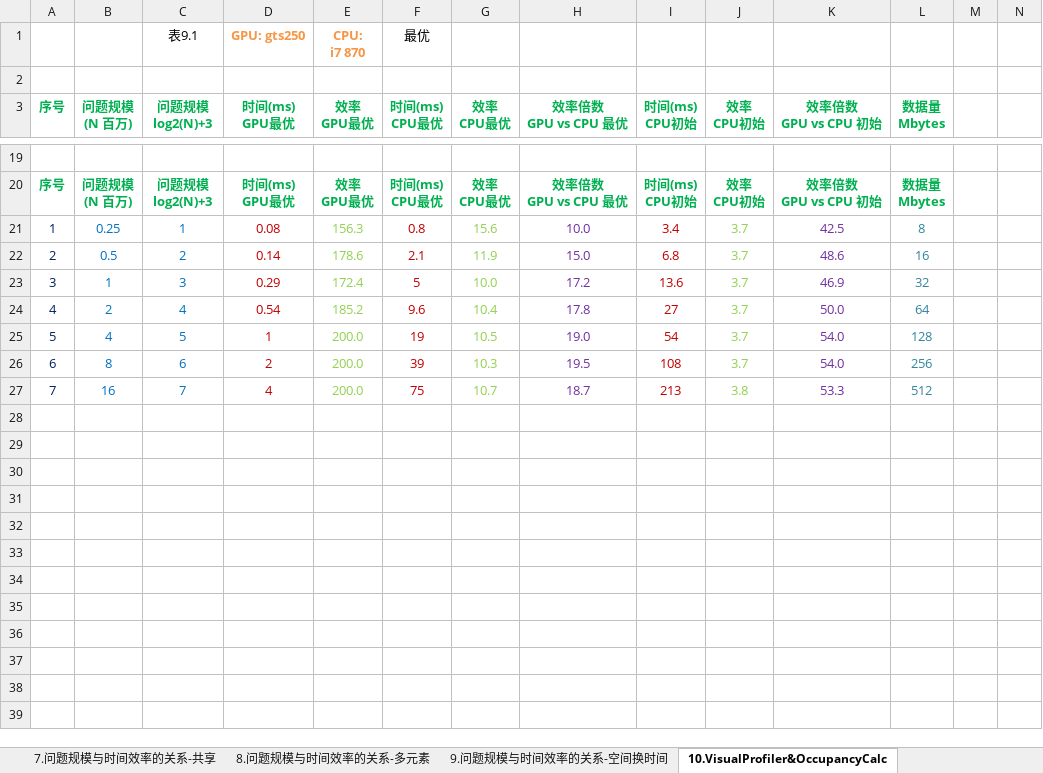
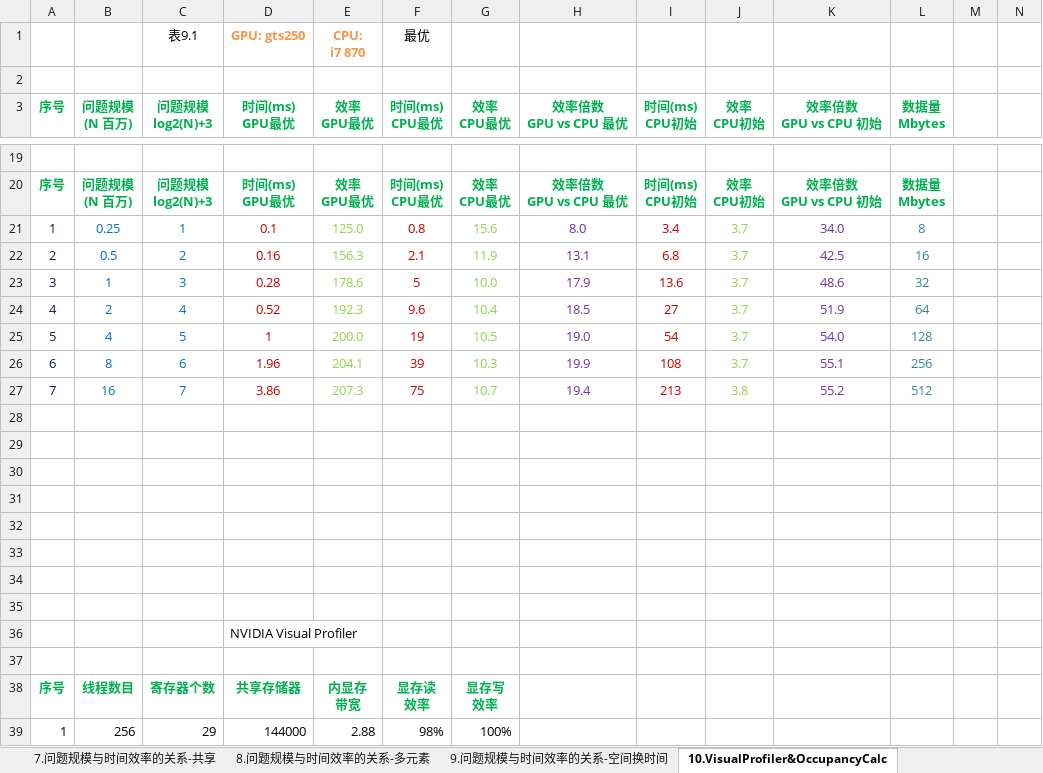
Before and after one commit to soulsheng/CudaAccMs3d, an Excel workbook: doc/基于CUDA的三维动画实时绘制效率改善算法.xlsx, sheet 10.VisualProfiler&OccupancyCalc, drawn as a sheet; only a part is shown, gaps mark what is left out; values as stored, in another font and other column widths than the file's, no borders; charts and pictures not drawn; rows hold the shown columns only; ↵ is a line break in a cell; the diff names each change by its address in the sheet, - before the commit and + after, or states it on an @@ line.

```diff
--- a/doc/基于CUDA的三维动画实时绘制效率改善算法.xlsx (sheet 10.VisualProfiler&OccupancyCalc)
+++ b/doc/基于CUDA的三维动画实时绘制效率改善算法.xlsx (sheet 10.VisualProfiler&OccupancyCalc)
-D21 (时间(ms) GPU最优): 0.08
+D21 (时间(ms) GPU最优): 0.1
-E21 (效率 GPU最优): 156.3
+E21 (效率 GPU最优): 125.0
-H21 (效率倍数 GPU vs CPU 最优): 10.0
+H21 (效率倍数 GPU vs CPU 最优): 8.0
-K21 (效率倍数 GPU vs CPU 初始): 42.5
+K21 (效率倍数 GPU vs CPU 初始): 34.0
-D22 (时间(ms) GPU最优): 0.14
+D22 (时间(ms) GPU最优): 0.16
-E22 (效率 GPU最优): 178.6
+E22 (效率 GPU最优): 156.3
-H22 (效率倍数 GPU vs CPU 最优): 15.0
+H22 (效率倍数 GPU vs CPU 最优): 13.1
-K22 (效率倍数 GPU vs CPU 初始): 48.6
+K22 (效率倍数 GPU vs CPU 初始): 42.5
-D23 (时间(ms) GPU最优): 0.29
+D23 (时间(ms) GPU最优): 0.28
-E23 (效率 GPU最优): 172.4
+E23 (效率 GPU最优): 178.6
-H23 (效率倍数 GPU vs CPU 最优): 17.2
+H23 (效率倍数 GPU vs CPU 最优): 17.9
-K23 (效率倍数 GPU vs CPU 初始): 46.9
+K23 (效率倍数 GPU vs CPU 初始): 48.6
-D24 (时间(ms) GPU最优): 0.54
+D24 (时间(ms) GPU最优): 0.52
-E24 (效率 GPU最优): 185.2
+E24 (效率 GPU最优): 192.3
-H24 (效率倍数 GPU vs CPU 最优): 17.8
+H24 (效率倍数 GPU vs CPU 最优): 18.5
-K24 (效率倍数 GPU vs CPU 初始): 50.0
+K24 (效率倍数 GPU vs CPU 初始): 51.9
-D26 (时间(ms) GPU最优): 2
+D26 (时间(ms) GPU最优): 1.96
-E26 (效率 GPU最优): 200.0
+E26 (效率 GPU最优): 204.1
-H26 (效率倍数 GPU vs CPU 最优): 19.5
+H26 (效率倍数 GPU vs CPU 最优): 19.9
-K26 (效率倍数 GPU vs CPU 初始): 54.0
+K26 (效率倍数 GPU vs CPU 初始): 55.1
-D27 (时间(ms) GPU最优): 4
+D27 (时间(ms) GPU最优): 3.86
-E27 (效率 GPU最优): 200.0
+E27 (效率 GPU最优): 207.3
-H27 (效率倍数 GPU vs CPU 最优): 18.7
+H27 (效率倍数 GPU vs CPU 最优): 19.4
-K27 (效率倍数 GPU vs CPU 初始): 53.3
+K27 (效率倍数 GPU vs CPU 初始): 55.2
+row 34: (empty)
+row 35: (empty)
+row 36:  |  |  | NVIDIA Visual Profiler
+row 37: (empty)
+row 38: 序号 | 线程数目 | 寄存器个数 | 共享存储器 | 内显存 ↵ 带宽 | 显存读 ↵ 效率 | 显存写 ↵ 效率
+row 39: 1 | 256 | 29 | 144000 | 2.88 | 98% | 100%
```
Also changed, not shown: sheet 7.问题规模与时间效率的关系-共享, charts or pictures.
